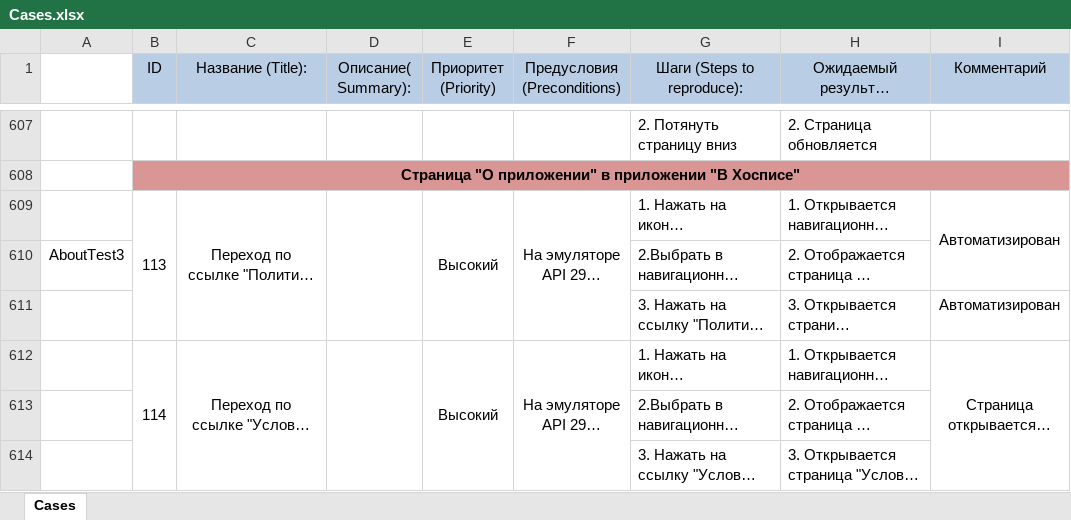
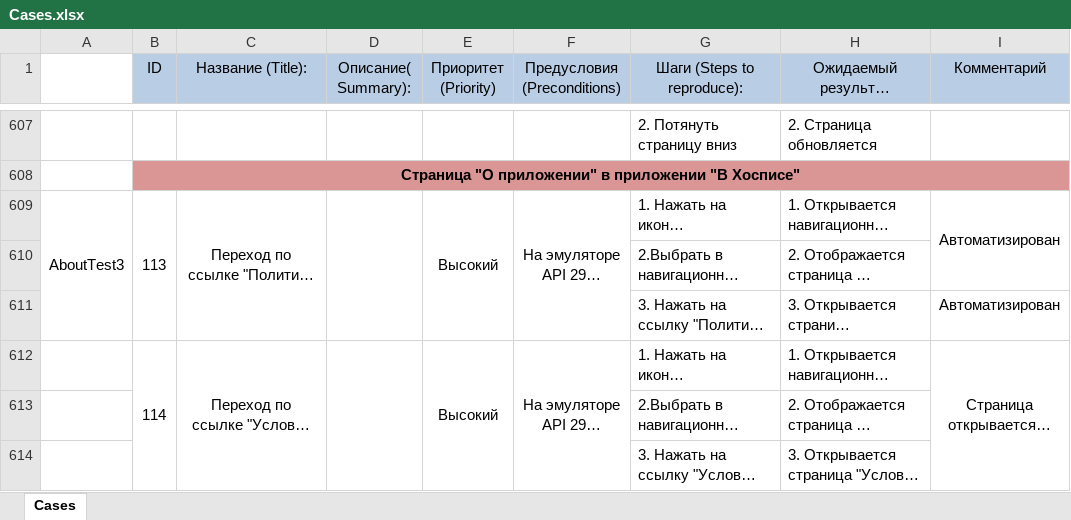
Before and after one commit to LaychenkovGA/Diplom_LGA-2-, an Excel workbook: Cases.xlsx, sheet Cases, drawn as a sheet; only a part is shown, gaps mark what is left out; long unchanged cells end in …; values as stored, in another font and other column widths than the file's, no borders; the diff covers the shown part only; the diff names each change by its address in the sheet, - before the commit and + after, or states it on an @@ line.

```diff
--- a/Cases.xlsx (sheet Cases)
+++ b/Cases.xlsx (sheet Cases)
-A609: (empty)
+A609: AboutTest3
+A609:A611 merged
-A610: AboutTest3
+A610: (empty)
```
Also changed, not shown: 12 edited cells and merged cells elsewhere in this sheet, 2 other files.
